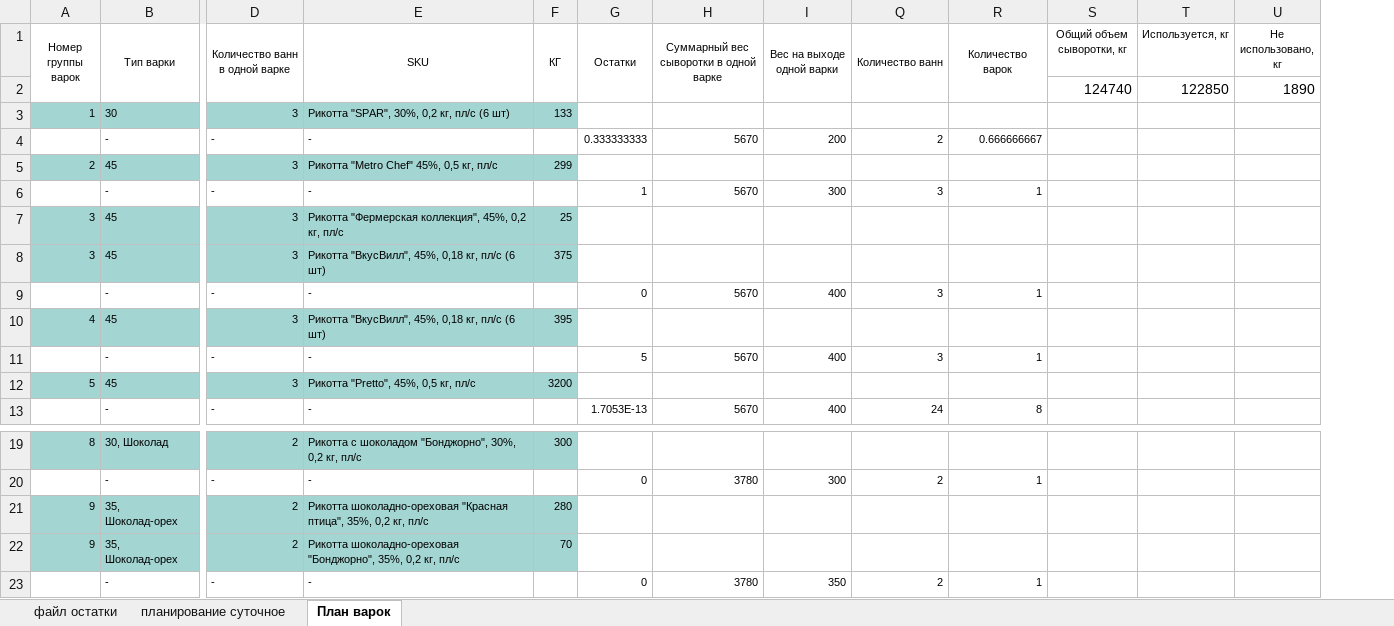
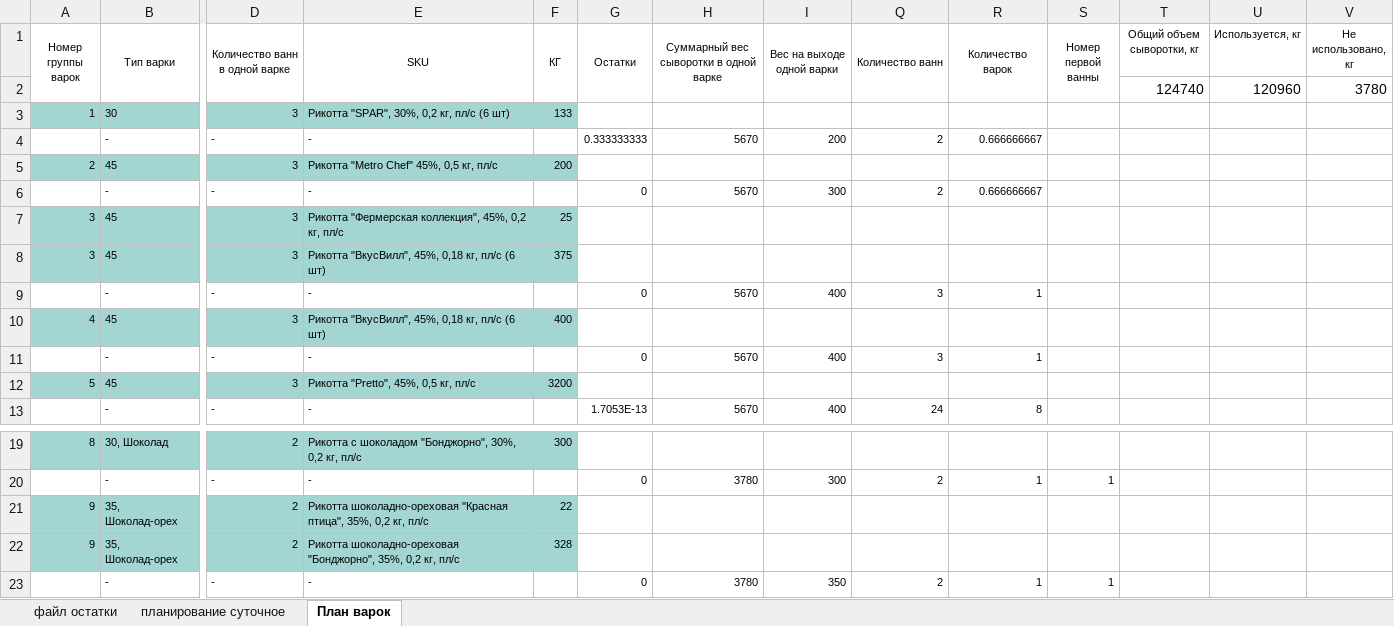
Before and after one commit to nkrokhmal/umalat, an Excel workbook: app/data/inputs/ricotta/sample_boiling_plan.xlsx, sheet План варок, drawn as a sheet; only a part is shown, gaps mark what is left out; values as stored, in another font and other column widths than the file's, no borders; conditional formats not drawn; removed rows and columns are numbered as before the commit, all else as after; rows hold the shown columns only; the diff names each change by its address in the sheet, - before the commit and + after, or states it on an @@ line.

```diff
--- a/app/data/inputs/ricotta/sample_boiling_plan.xlsx (sheet План варок)
+++ b/app/data/inputs/ricotta/sample_boiling_plan.xlsx (sheet План варок)
+column S (Номер первой ванны), rows 20-23: 1 |  |  | 1
-row 2:  |  |  |  |  |  |  |  |  |  | 124740 | 122850 | 1890
+row 2:  |  |  |  |  |  |  |  |  |  |  | 124740 | 120960 | 3780
-F5 (КГ): 299
+F5 (КГ): 200
-G6 (Остатки): 1
+G6 (Остатки): 0
-Q6 (Количество ванн): 3
+Q6 (Количество ванн): 2
-R6 (Количество варок): 1
+R6 (Количество варок): 0.666666667
-F10 (КГ): 395
+F10 (КГ): 400
-G11 (Остатки): 5
+G11 (Остатки): 0
-F21 (КГ): 280
+F21 (КГ): 22
-F22 (КГ): 70
+F22 (КГ): 328
```
Also changed, not shown: formulas that keep their value, hidden cells, 2 other files.
